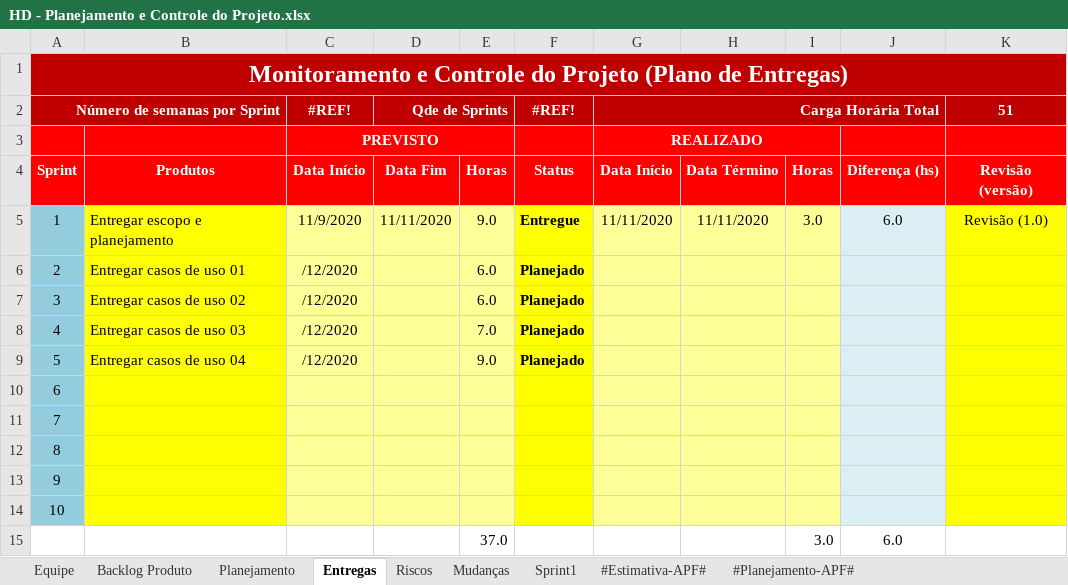
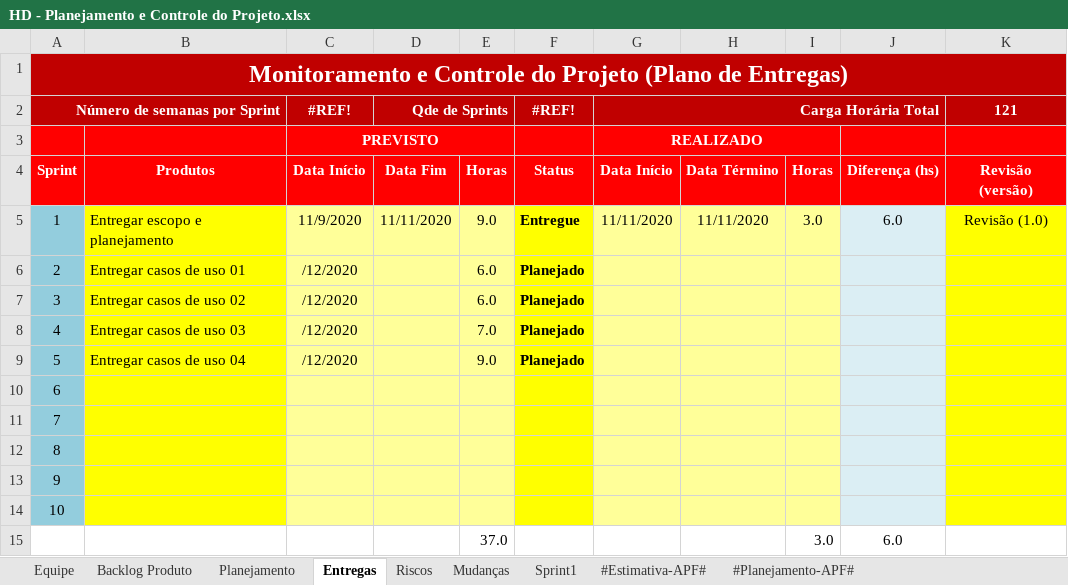
Before and after one commit to feliper297/Healthy_Delivery, an Excel workbook: Gerenciamento de Projeto/HD - Planejamento e Controle do Projeto.xlsx, sheet Entregas, drawn as a sheet; values as stored, in another font and other column widths than the file's, no borders; conditional formats not drawn; the diff names each change by its address in the sheet, - before the commit and + after, or states it on an @@ line.

```diff
--- a/Gerenciamento de Projeto/HD - Planejamento e Controle do Projeto.xlsx (sheet Entregas)
+++ b/Gerenciamento de Projeto/HD - Planejamento e Controle do Projeto.xlsx (sheet Entregas)
-K2: 51
+K2: 121
```
Also changed, not shown: sheet Backlog Produto, sheet Planejamento, 7 other files.
